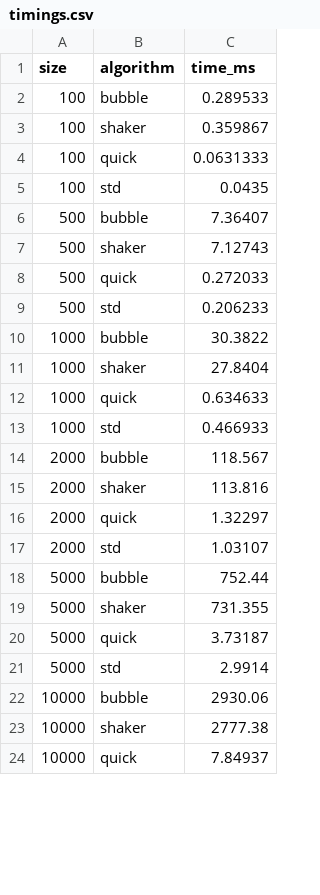
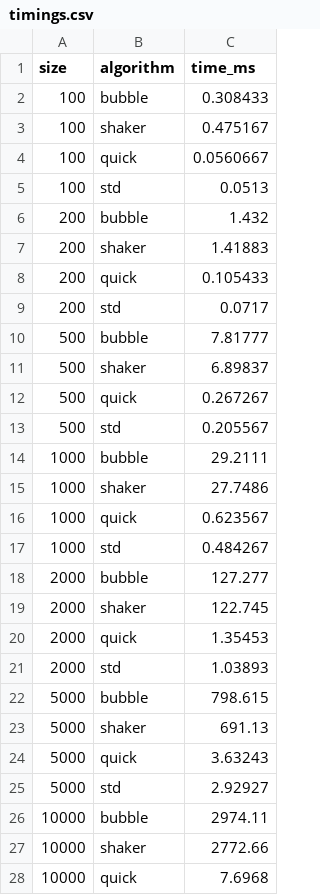
Before and after one commit to HyperionFos/sort-flight, a CSV file: data/timings.csv, drawn as a sheet; only a part is shown; the diff covers the shown part only.

Commit message:
v0.12 fixed data read from generated csv file instead of memory

```diff
--- a/data/timings.csv
+++ b/data/timings.csv
@@ -1,24 +1,28 @@
 size,algorithm,time_ms
-100,bubble,0.289533
-100,shaker,0.359867
-100,quick,0.0631333
-100,std,0.0435
-500,bubble,7.36407
-500,shaker,7.12743
-500,quick,0.272033
-500,std,0.206233
-1000,bubble,30.3822
-1000,shaker,27.8404
-1000,quick,0.634633
-1000,std,0.466933
-2000,bubble,118.567
-2000,shaker,113.816
-2000,quick,1.32297
-2000,std,1.03107
-5000,bubble,752.44
-5000,shaker,731.355
-5000,quick,3.73187
-5000,std,2.9914
-10000,bubble,2930.06
-10000,shaker,2777.38
-10000,quick,7.84937
+100,bubble,0.308433
+100,shaker,0.475167
+100,quick,0.0560667
+100,std,0.0513
+200,bubble,1.432
+200,shaker,1.41883
+200,quick,0.105433
+200,std,0.0717
+500,bubble,7.81777
+500,shaker,6.89837
+500,quick,0.267267
+500,std,0.205567
+1000,bubble,29.2111
+1000,shaker,27.7486
+1000,quick,0.623567
+1000,std,0.484267
+2000,bubble,127.277
+2000,shaker,122.745
+2000,quick,1.35453
+2000,std,1.03893
+5000,bubble,798.615
+5000,shaker,691.13
+5000,quick,3.63243
+5000,std,2.92927
+10000,bubble,2974.11
+10000,shaker,2772.66
+10000,quick,7.6968
```
Also changed, not shown: 11 edited cells elsewhere in this file, 4 other files.
